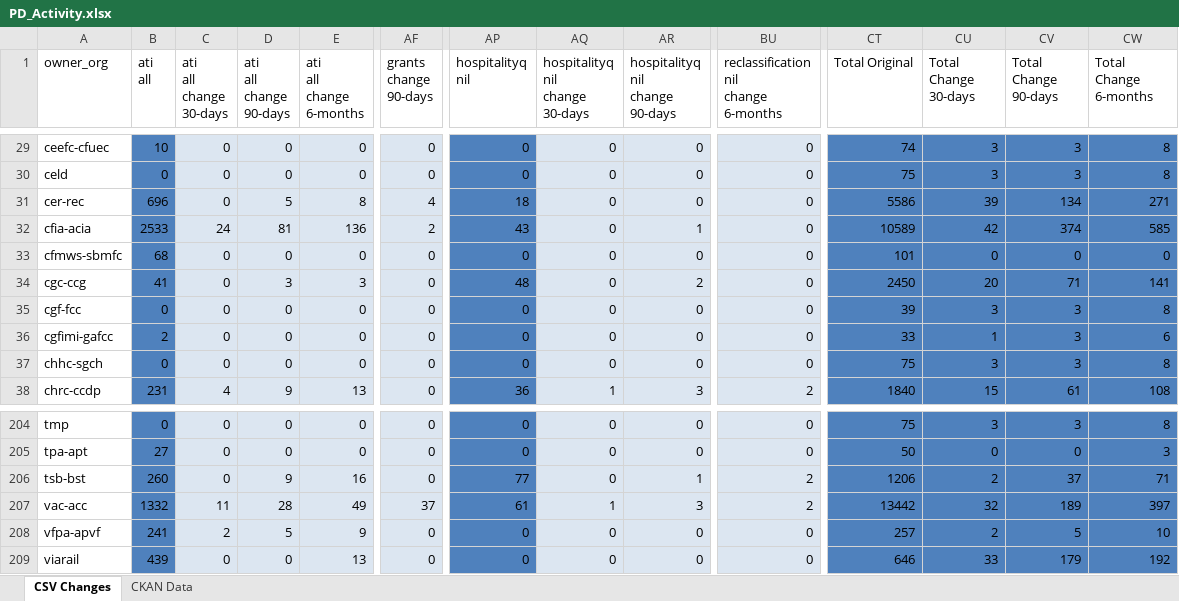
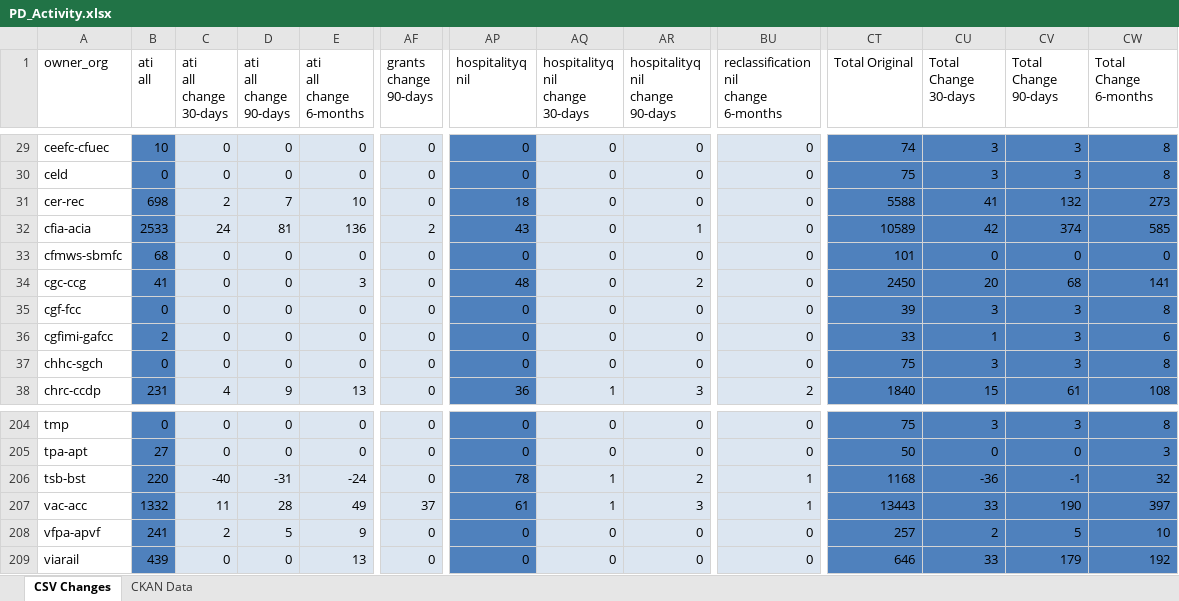
Before and after one commit to open-data/analytics-corporate-reporting, an Excel workbook: PD_CHANGES_RPT/PD_Activity.xlsx, sheet CSV Changes, drawn as a sheet; only a part is shown, gaps mark what is left out; values as stored, in another font and other column widths than the file's, no borders; the diff covers the shown part only; the diff names each change by its address in the sheet, - before the commit and + after, or states it on an @@ line.

```diff
--- a/PD_CHANGES_RPT/PD_Activity.xlsx (sheet CSV Changes)
+++ b/PD_CHANGES_RPT/PD_Activity.xlsx (sheet CSV Changes)
-B31 (ati all): 696
+B31 (ati all): 698
-C31 (ati all change 30-days): 0
+C31 (ati all change 30-days): 2
-D31 (ati all change 90-days): 5
+D31 (ati all change 90-days): 7
-E31 (ati all change 6-months): 8
+E31 (ati all change 6-months): 10
-AF31 (grants change 90-days): 4
+AF31 (grants change 90-days): 0
-CT31 (Total Original): 5586
+CT31 (Total Original): 5588
-CU31 (Total Change 30-days): 39
+CU31 (Total Change 30-days): 41
-CV31 (Total Change 90-days): 134
+CV31 (Total Change 90-days): 132
-CW31 (Total Change 6-months): 271
+CW31 (Total Change 6-months): 273
-D34 (ati all change 90-days): 3
+D34 (ati all change 90-days): 0
-CV34 (Total Change 90-days): 71
+CV34 (Total Change 90-days): 68
-B206 (ati all): 260
+B206 (ati all): 220
-C206 (ati all change 30-days): 0
+C206 (ati all change 30-days): -40
-D206 (ati all change 90-days): 9
+D206 (ati all change 90-days): -31
-E206 (ati all change 6-months): 16
+E206 (ati all change 6-months): -24
-AP206 (hospitalityq nil): 77
+AP206 (hospitalityq nil): 78
-AQ206 (hospitalityq nil change 30-days): 0
+AQ206 (hospitalityq nil change 30-days): 1
-AR206 (hospitalityq nil change 90-days): 1
+AR206 (hospitalityq nil change 90-days): 2
-BU206:BU207: 2
+BU206:BU207: 1
-CT206 (Total Original): 1206
+CT206 (Total Original): 1168
-CU206 (Total Change 30-days): 2
+CU206 (Total Change 30-days): -36
-CV206 (Total Change 90-days): 37
+CV206 (Total Change 90-days): -1
-CW206 (Total Change 6-months): 71
+CW206 (Total Change 6-months): 32
-CT207 (Total Original): 13442
+CT207 (Total Original): 13443
-CU207 (Total Change 30-days): 32
+CU207 (Total Change 30-days): 33
-CV207 (Total Change 90-days): 189
+CV207 (Total Change 90-days): 190
```
Also changed, not shown: 231 edited cells elsewhere in this sheet, sheet CKAN Data, 2 other files.
